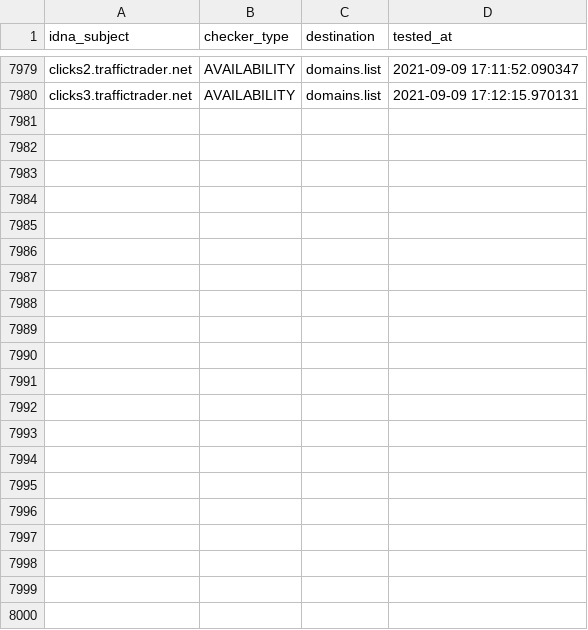
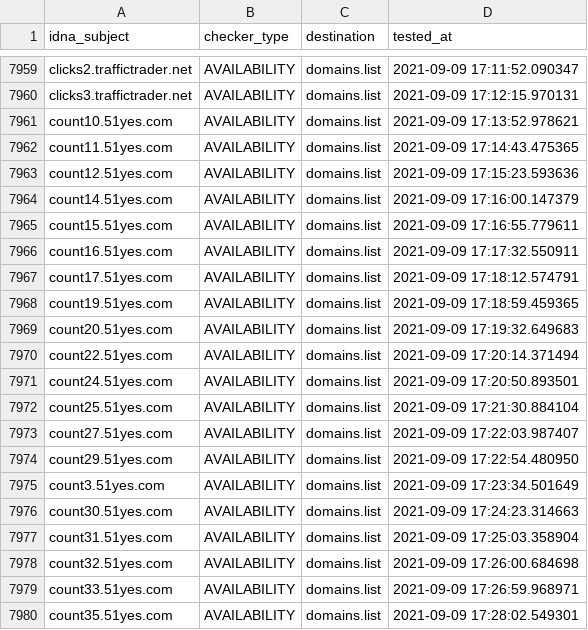
Before and after one commit to Ultimate-Hosts-Blacklist/Michael_Trimms_Hosts, a CSV file: .pyfunceble/inactive.csv, drawn as a sheet; only a part is shown, gaps mark what is left out; the diff covers the shown part only.

```diff
--- a/.pyfunceble/inactive.csv
+++ b/.pyfunceble/inactive.csv
@@ -7980 +7960,21 @@ clicks2.traffictrader.net,AVAILABILITY,domains.list,2021-09-09 17:11:52.090347
 clicks3.traffictrader.net,AVAILABILITY,domains.list,2021-09-09 17:12:15.970131
+count10.51yes.com,AVAILABILITY,domains.list,2021-09-09 17:13:52.978621
+count11.51yes.com,AVAILABILITY,domains.list,2021-09-09 17:14:43.475365
+count12.51yes.com,AVAILABILITY,domains.list,2021-09-09 17:15:23.593636
+count14.51yes.com,AVAILABILITY,domains.list,2021-09-09 17:16:00.147379
+count15.51yes.com,AVAILABILITY,domains.list,2021-09-09 17:16:55.779611
+count16.51yes.com,AVAILABILITY,domains.list,2021-09-09 17:17:32.550911
+count17.51yes.com,AVAILABILITY,domains.list,2021-09-09 17:18:12.574791
+count19.51yes.com,AVAILABILITY,domains.list,2021-09-09 17:18:59.459365
+count20.51yes.com,AVAILABILITY,domains.list,2021-09-09 17:19:32.649683
+count22.51yes.com,AVAILABILITY,domains.list,2021-09-09 17:20:14.371494
+count24.51yes.com,AVAILABILITY,domains.list,2021-09-09 17:20:50.893501
+count25.51yes.com,AVAILABILITY,domains.list,2021-09-09 17:21:30.884104
+count27.51yes.com,AVAILABILITY,domains.list,2021-09-09 17:22:03.987407
+count29.51yes.com,AVAILABILITY,domains.list,2021-09-09 17:22:54.480950
+count3.51yes.com,AVAILABILITY,domains.list,2021-09-09 17:23:34.501649
+count30.51yes.com,AVAILABILITY,domains.list,2021-09-09 17:24:23.314663
+count31.51yes.com,AVAILABILITY,domains.list,2021-09-09 17:25:03.358904
+count32.51yes.com,AVAILABILITY,domains.list,2021-09-09 17:26:00.684698
+count33.51yes.com,AVAILABILITY,domains.list,2021-09-09 17:26:59.968971
+count35.51yes.com,AVAILABILITY,domains.list,2021-09-09 17:28:02.549301
```
Also changed, not shown: 20 removed rows elsewhere in this file, 2 other files.
